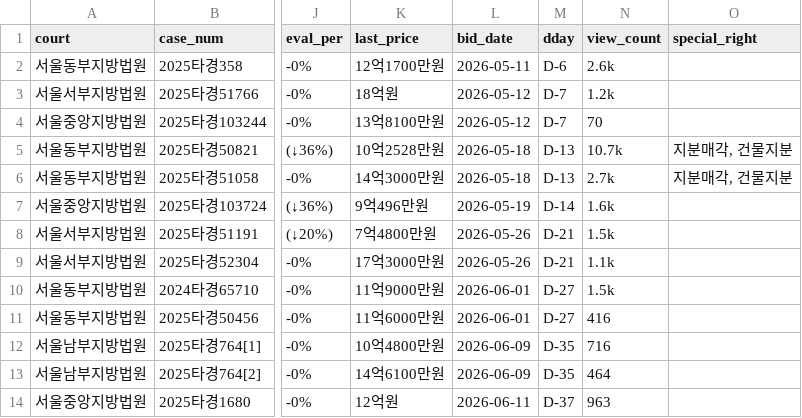
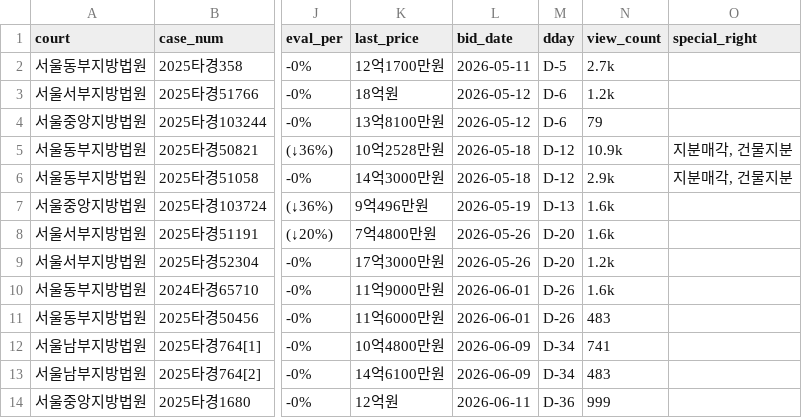
Before and after one commit to pos911/auction_search, a CSV file: madangs_min_kor.csv, drawn as a sheet; only a part is shown, gaps mark what is left out; the diff names each change by its address in the sheet, - before the commit and + after, or states it on an @@ line.

```diff
--- a/madangs_min_kor.csv
+++ b/madangs_min_kor.csv
-M2 (dday): D-6
+M2 (dday): D-5
-N2 (view_count): 2.6k
+N2 (view_count): 2.7k
-M3:M4 (dday): D-7
+M3:M4 (dday): D-6
-N4 (view_count): 70
+N4 (view_count): 79
-M5:M6 (dday): D-13
+M5:M6 (dday): D-12
-N5 (view_count): 10.7k
+N5 (view_count): 10.9k
-N6 (view_count): 2.7k
+N6 (view_count): 2.9k
-M7 (dday): D-14
+M7 (dday): D-13
-M8:M9 (dday): D-21
+M8:M9 (dday): D-20
-N8 (view_count): 1.5k
+N8 (view_count): 1.6k
-N9 (view_count): 1.1k
+N9 (view_count): 1.2k
-M10:M11 (dday): D-27
+M10:M11 (dday): D-26
-N10 (view_count): 1.5k
+N10 (view_count): 1.6k
-N11 (view_count): 416
+N11 (view_count): 483
-M12:M13 (dday): D-35
+M12:M13 (dday): D-34
-N12 (view_count): 716
+N12 (view_count): 741
-N13 (view_count): 464
+N13 (view_count): 483
-M14 (dday): D-37
+M14 (dday): D-36
-N14 (view_count): 963
+N14 (view_count): 999
```
Also changed, not shown: 1 other file.
